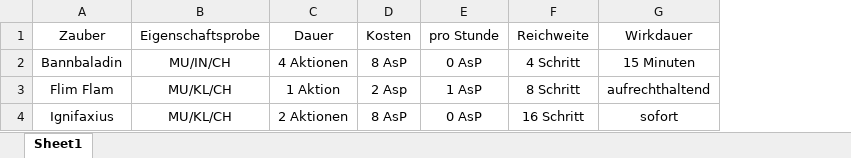
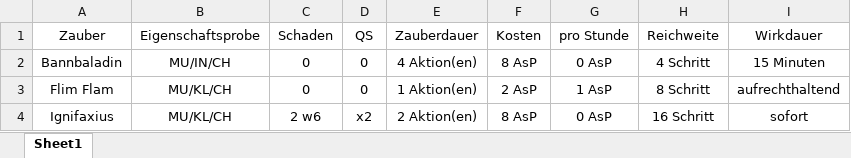
Before and after one commit to JanineEML/srh_proj_dsa, an Excel workbook: data/zauber.xlsx, sheet Sheet1, drawn as a sheet; values as stored, in another font and other column widths than the file's, no borders; removed rows and columns are numbered as before the commit, all else as after; the diff names each change by its address in the sheet, - before the commit and + after, or states it on an @@ line.

Commit message:
neue methode: zauber wirken

```diff
--- a/data/zauber.xlsx (sheet Sheet1)
+++ b/data/zauber.xlsx (sheet Sheet1)
-column C (Dauer), rows 2-4: 4 Aktionen | 1 Aktion | 2 Aktionen
+column C (Schaden), rows 2-4: 0 | 0 | 2 w6
+column D (QS), rows 2-4: 0 | 0 | x2
+column E (Zauberdauer), rows 2-4: 4 Aktion(en) | 1 Aktion(en) | 2 Aktion(en)
-F3 (Kosten): 2 Asp
+F3 (Kosten): 2 AsP
```
Also changed, not shown: 1 other file.
